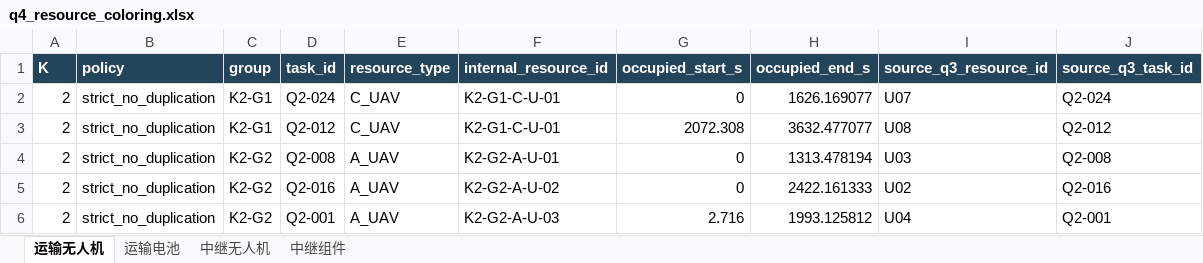
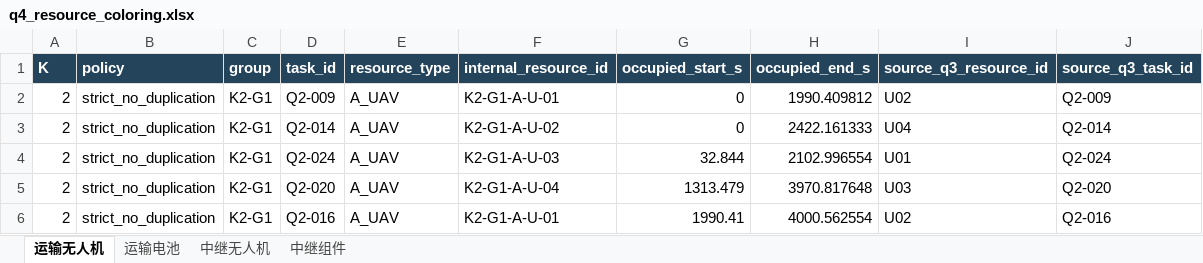
Before and after one commit to capellayang/2026-math-modeling-uav, an Excel workbook: outputs/q4/q4_resource_coloring.xlsx, sheet 运输无人机, drawn as a sheet; only a part is shown; values as stored, in another font and other column widths than the file's, no borders; the diff covers the shown part only; the diff names each change by its address in the sheet, - before the commit and + after, or states it on an @@ line.

```diff
--- a/outputs/q4/q4_resource_coloring.xlsx (sheet 运输无人机)
+++ b/outputs/q4/q4_resource_coloring.xlsx (sheet 运输无人机)
-D2 (task_id): Q2-024
+D2 (task_id): Q2-009
-E2:E3 (resource_type): C_UAV
+E2:E3 (resource_type): A_UAV
-F2 (internal_resource_id): K2-G1-C-U-01
+F2 (internal_resource_id): K2-G1-A-U-01
-H2 (occupied_end_s): 1626.169077
+H2 (occupied_end_s): 1990.409812
-I2 (source_q3_resource_id): U07
+I2 (source_q3_resource_id): U02
-J2 (source_q3_task_id): Q2-024
+J2 (source_q3_task_id): Q2-009
-D3 (task_id): Q2-012
+D3 (task_id): Q2-014
-F3 (internal_resource_id): K2-G1-C-U-01
+F3 (internal_resource_id): K2-G1-A-U-02
-G3 (occupied_start_s): 2072.308
+G3 (occupied_start_s): 0
-H3 (occupied_end_s): 3632.477077
+H3 (occupied_end_s): 2422.161333
-I3 (source_q3_resource_id): U08
+I3 (source_q3_resource_id): U04
-J3 (source_q3_task_id): Q2-012
+J3 (source_q3_task_id): Q2-014
-C4:C6 (group): K2-G2
+C4:C6 (group): K2-G1
-D4 (task_id): Q2-008
+D4 (task_id): Q2-024
-F4 (internal_resource_id): K2-G2-A-U-01
+F4 (internal_resource_id): K2-G1-A-U-03
-G4 (occupied_start_s): 0
+G4 (occupied_start_s): 32.844
-H4 (occupied_end_s): 1313.478194
+H4 (occupied_end_s): 2102.996554
-I4 (source_q3_resource_id): U03
+I4 (source_q3_resource_id): U01
-J4 (source_q3_task_id): Q2-008
+J4 (source_q3_task_id): Q2-024
-D5 (task_id): Q2-016
+D5 (task_id): Q2-020
-F5 (internal_resource_id): K2-G2-A-U-02
+F5 (internal_resource_id): K2-G1-A-U-04
-G5 (occupied_start_s): 0
+G5 (occupied_start_s): 1313.479
-H5 (occupied_end_s): 2422.161333
+H5 (occupied_end_s): 3970.817648
-I5 (source_q3_resource_id): U02
+I5 (source_q3_resource_id): U03
-J5 (source_q3_task_id): Q2-016
+J5 (source_q3_task_id): Q2-020
-D6 (task_id): Q2-001
+D6 (task_id): Q2-016
-F6 (internal_resource_id): K2-G2-A-U-03
+F6 (internal_resource_id): K2-G1-A-U-01
-G6 (occupied_start_s): 2.716
+G6 (occupied_start_s): 1990.41
-H6 (occupied_end_s): 1993.125812
+H6 (occupied_end_s): 4000.562554
-I6 (source_q3_resource_id): U04
+I6 (source_q3_resource_id): U02
-J6 (source_q3_task_id): Q2-001
+J6 (source_q3_task_id): Q2-016
```
Also changed, not shown: 536 edited cells elsewhere in this sheet, sheet 运输电池, sheet 中继组件, sheet 中继无人机, outputs/q3/q3_communication_coverage.xlsx, outputs/q3/q3_relay_resource_timeline.xlsx, 37 other files.
